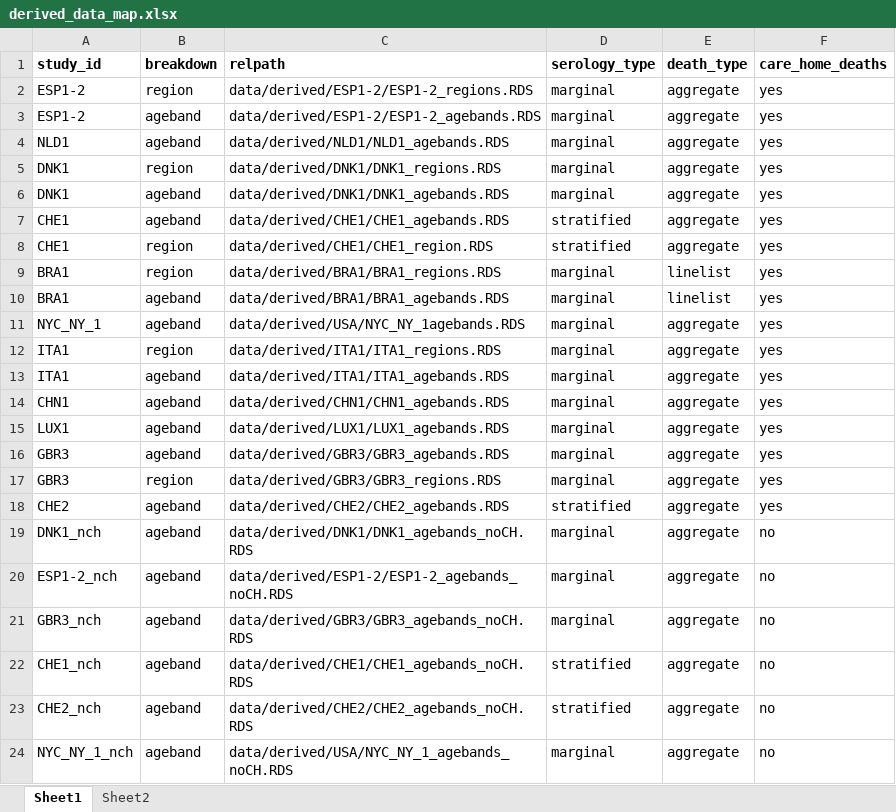
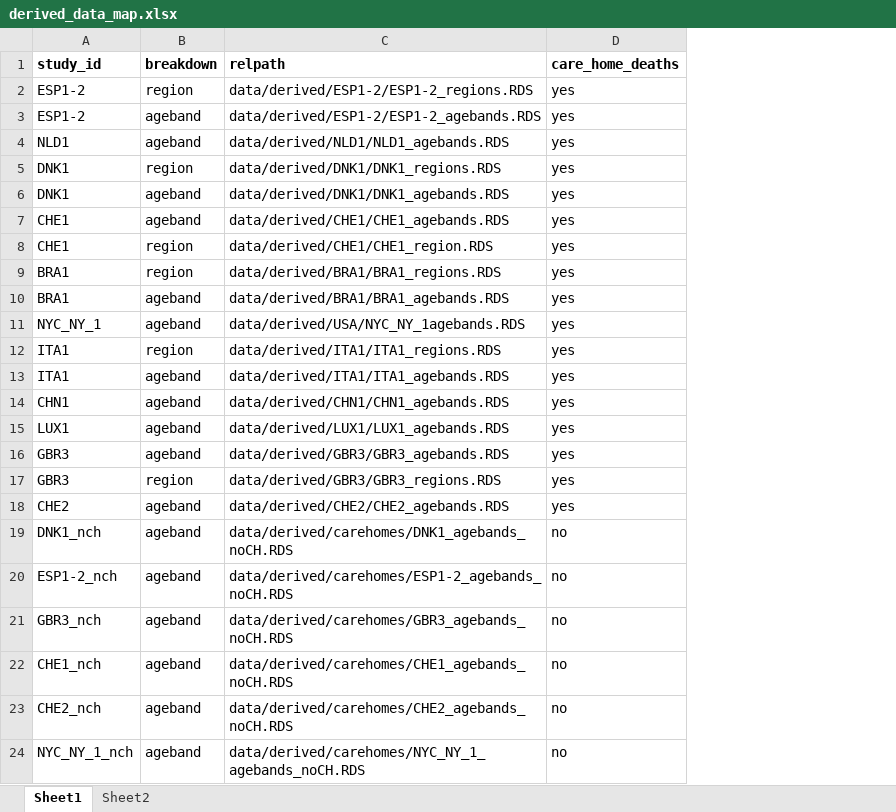
Before and after one commit to mrc-ide/reestimate_covidIFR_analysis, an Excel workbook: data/derived/derived_data_map.xlsx, sheet Sheet1, drawn as a sheet; values as stored, in another font and other column widths than the file's, no borders; the diff names each change by its address in the sheet, - before the commit and + after, or states it on an @@ line.

Commit message:
update descriptive data and derived data

```diff
--- a/data/derived/derived_data_map.xlsx (sheet Sheet1)
+++ b/data/derived/derived_data_map.xlsx (sheet Sheet1)
-column D (serology_type), rows 2-24: marginal | marginal | marginal | marginal | marginal | stratified | stratified | marginal | marginal | marginal | marginal | marginal | marginal | marginal | marginal | marginal | stratified | marginal | marginal | marginal | stratified | stratified | marginal
-column E (death_type), rows 2-24: aggregate | aggregate | aggregate | aggregate | aggregate | aggregate | aggregate | linelist | linelist | aggregate | aggregate | aggregate | aggregate | aggregate | aggregate | aggregate | aggregate | aggregate | aggregate | aggregate | aggregate | aggregate | aggregate
-C19 (relpath): data/derived/DNK1/DNK1_agebands_noCH.RDS
+C19 (relpath): data/derived/carehomes/DNK1_agebands_noCH.RDS
-C20 (relpath): data/derived/ESP1-2/ESP1-2_agebands_noCH.RDS
+C20 (relpath): data/derived/carehomes/ESP1-2_agebands_noCH.RDS
-C21 (relpath): data/derived/GBR3/GBR3_agebands_noCH.RDS
+C21 (relpath): data/derived/carehomes/GBR3_agebands_noCH.RDS
-C22 (relpath): data/derived/CHE1/CHE1_agebands_noCH.RDS
+C22 (relpath): data/derived/carehomes/CHE1_agebands_noCH.RDS
-C23 (relpath): data/derived/CHE2/CHE2_agebands_noCH.RDS
+C23 (relpath): data/derived/carehomes/CHE2_agebands_noCH.RDS
-C24 (relpath): data/derived/USA/NYC_NY_1_agebands_noCH.RDS
+C24 (relpath): data/derived/carehomes/NYC_NY_1_agebands_noCH.RDS
```
Also changed, not shown: 8 other files.
